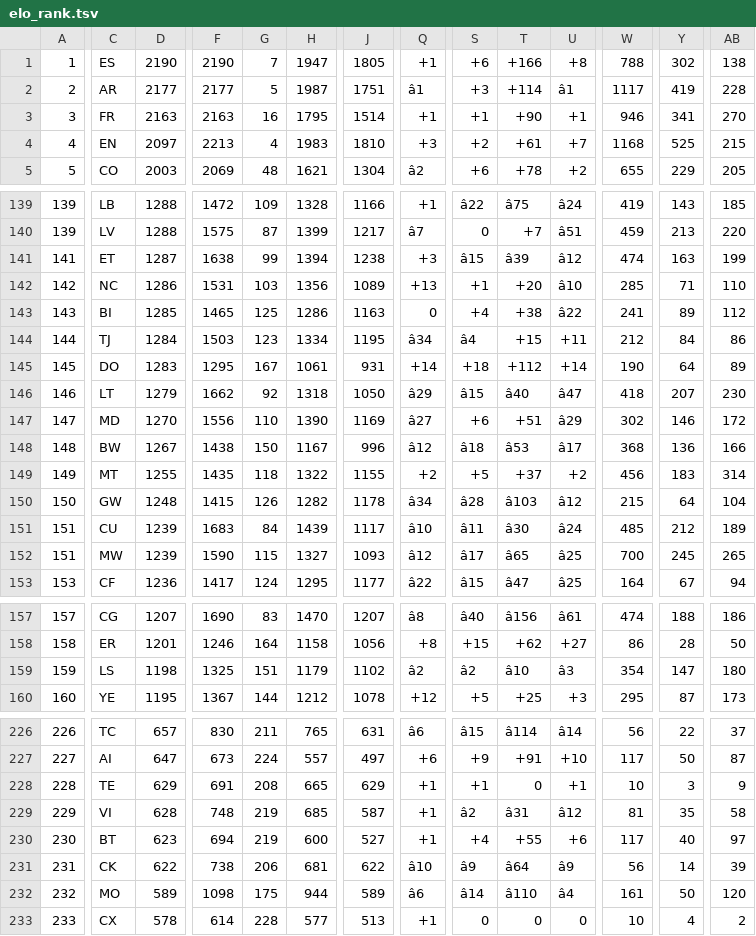
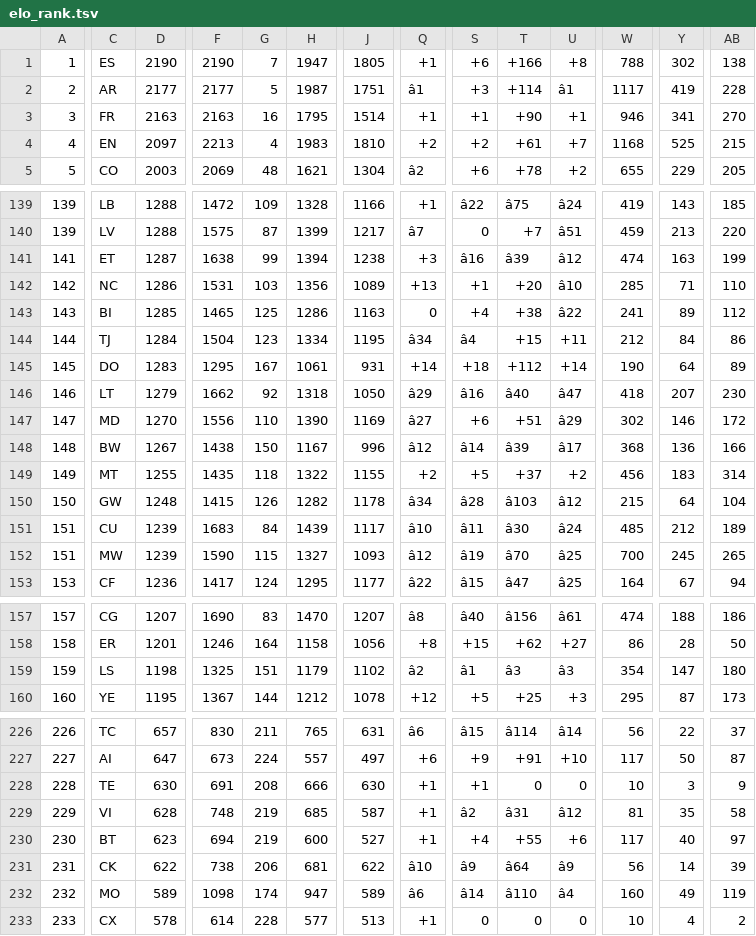
Before and after one commit to born-in-plays-for/mundial-build, a TSV file: pipeline/elo_rank.tsv, drawn as a sheet; only a part is shown, gaps mark what is left out; the diff covers the shown part only; the diff names each change by its address in the sheet, - before the commit and + after, or states it on an @@ line.

```diff
--- a/pipeline/elo_rank.tsv
+++ b/pipeline/elo_rank.tsv
-Q4: +3
+Q4: +2
-S141: â15
+S141: â16
-F144: 1503
+F144: 1504
-S146: â15
+S146: â16
-S148: â18
+S148: â14
-T148: â53
+T148: â39
-S152: â17
+S152: â19
-T152: â65
+T152: â70
-S159: â2
+S159: â1
-T159: â10
+T159: â3
-D228: 629
+D228: 630
-H228: 665
+H228: 666
-J228: 629
+J228: 630
-U228: +1
+U228: 0
-G232: 175
+G232: 174
-H232: 944
+H232: 947
-W232: 161
+W232: 160
-Y232: 50
+Y232: 49
-AB232: 120
+AB232: 119
```
Also changed, not shown: 1 added row, 1 removed row and 90 edited cells elsewhere in this file.
